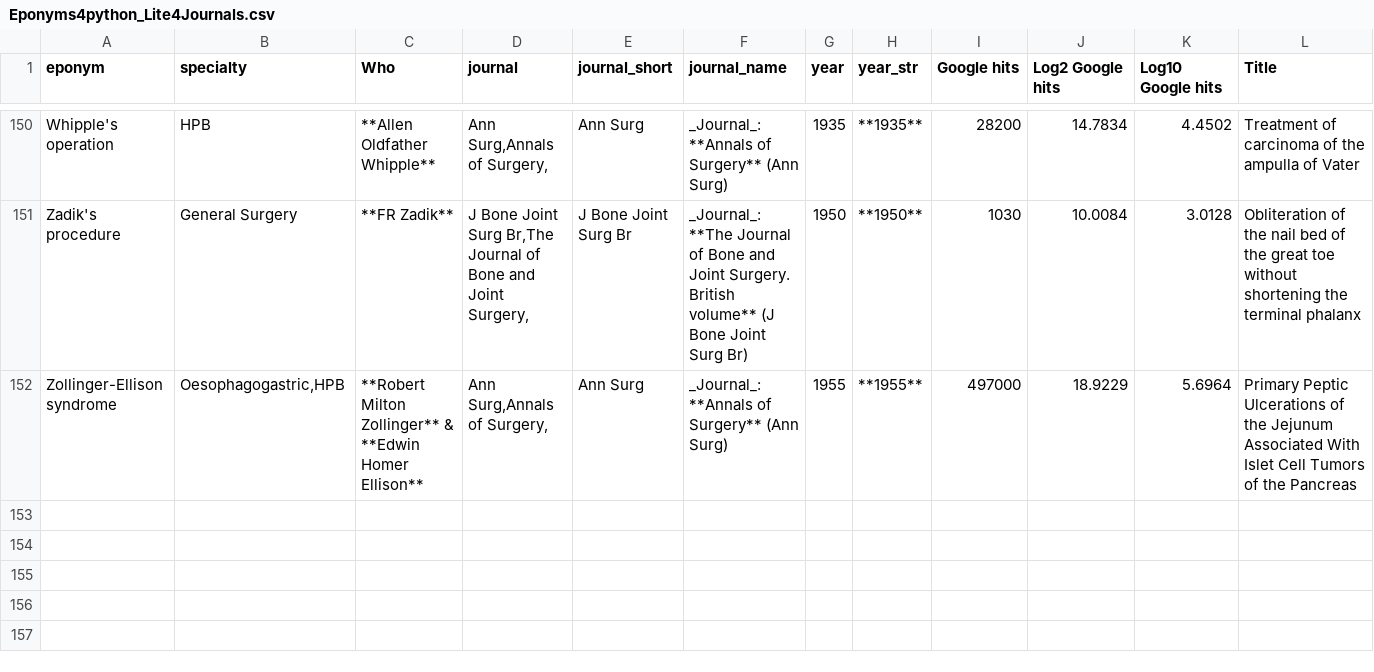
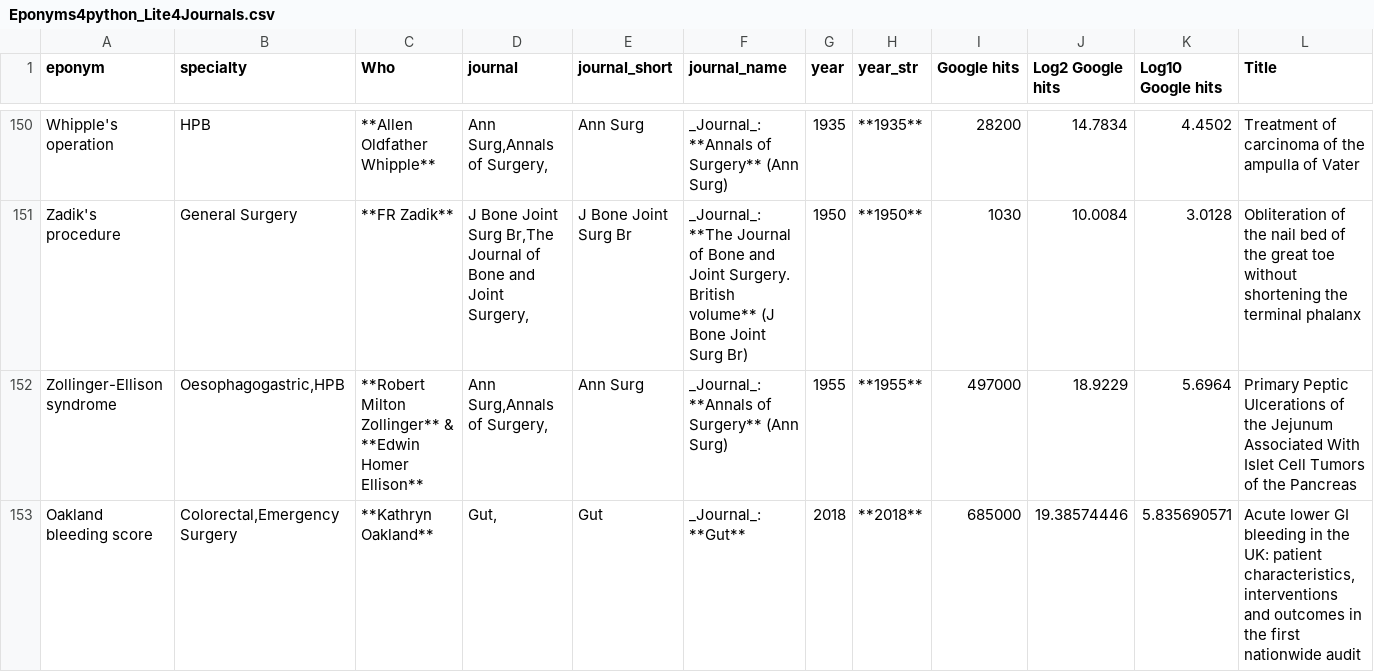
Before and after one commit to HayesAJ83/SurgicalEps_01, a CSV file: Eponyms4python_Lite4Journals.csv, drawn as a sheet; only a part is shown, gaps mark what is left out.

Commit message:
Add files via upload

```diff
--- a/Eponyms4python_Lite4Journals.csv
+++ b/Eponyms4python_Lite4Journals.csv
@@ -152 +152,2 @@ Zadik's procedure,General Surgery,**FR Zadik**,"J Bone Joint Surg Br,The Journal
 Zollinger-Ellison syndrome,"Oesophagogastric,HPB",**Robert Milton Zollinger** & **Edwin Homer Ellison**,"Ann Surg,Annals of Surgery,",Ann Surg,_Journal_: **Annals of Surgery** (Ann Surg),1955,**1955**,497000,18.9229,5.6964,Primary Peptic Ulcerations of the Jejunum Associated With Islet Cell Tumors of the Pancreas
+Oakland bleeding score,"Colorectal,Emergency Surgery",**Kathryn Oakland**,"Gut,",Gut,_Journal_: **Gut**,2018,**2018**,685000,19.38574446,5.835690571,"Acute lower GI bleeding in the UK: patient characteristics, interventions and outcomes in the first nationwide audit"
```
